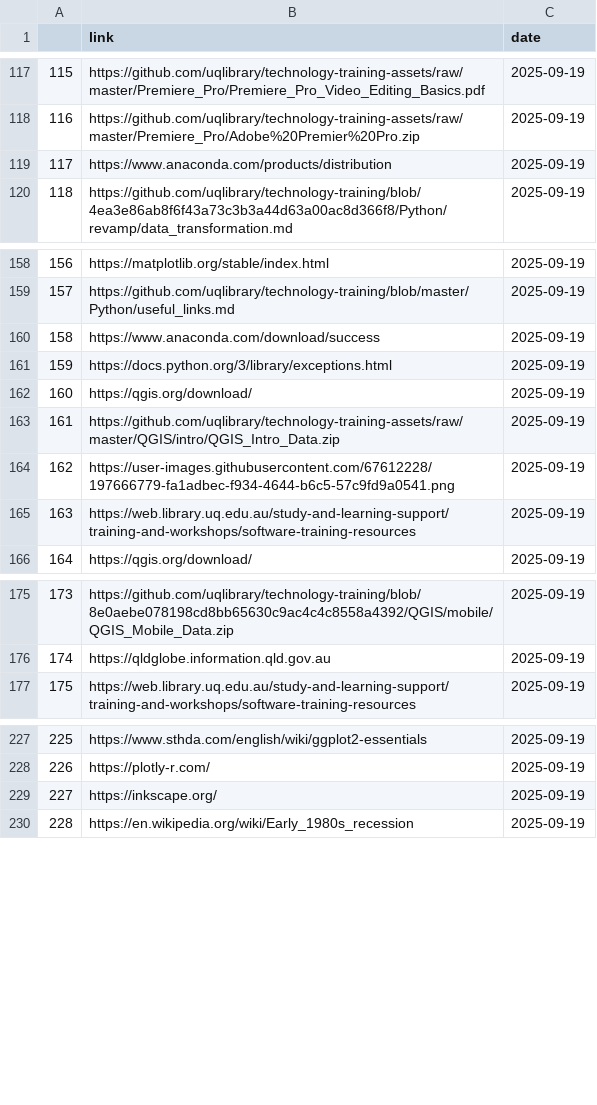
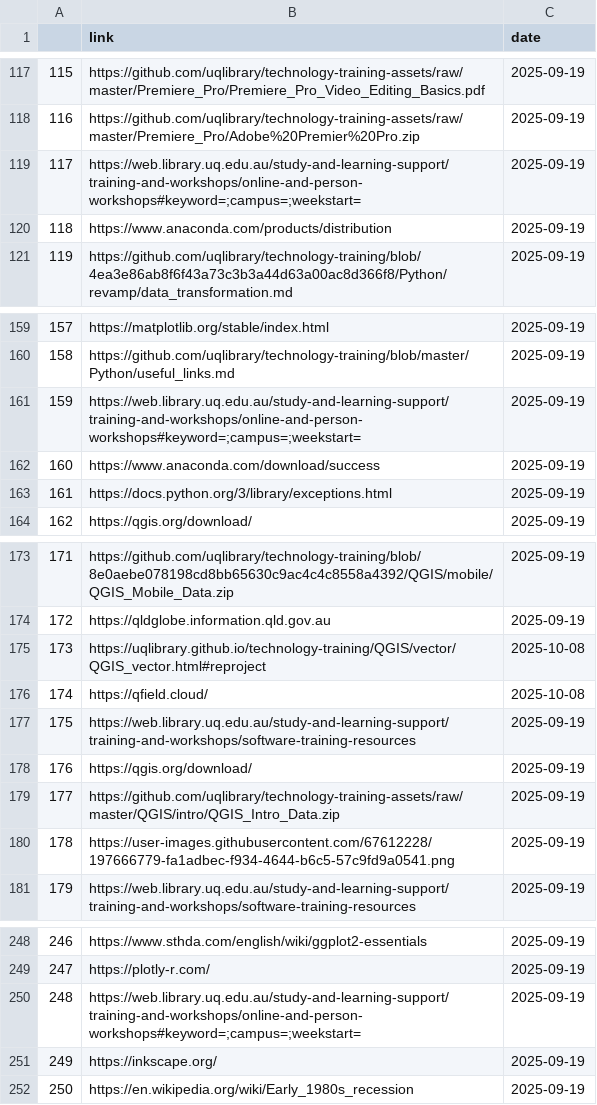
Before and after one commit to uqlibrary/technology-training, a CSV file: _preprocessing/ok_links.csv, drawn as a sheet; only a part is shown, gaps mark what is left out; addresses are those after the commit; the diff covers the shown part only; the diff names each change by its address in the sheet, - before the commit and + after, or states it on an @@ line.

```diff
--- a/_preprocessing/ok_links.csv
+++ b/_preprocessing/ok_links.csv
+row 119: 117 | https://web.library.uq.edu.au/study-and-learning-support/training-and-workshops/online-and-person-workshops#keyword=;campus=;weekstart= | 2025-09-19
@@ column A renumbered between rows 120 and 340 @@
+row 161: 159 | https://web.library.uq.edu.au/study-and-learning-support/training-and-workshops/online-and-person-workshops#keyword=;campus=;weekstart= | 2025-09-19
+row 175: 173 | https://uqlibrary.github.io/technology-training/QGIS/vector/QGIS_vector.html#reproject | 2025-10-08
+row 176: 174 | https://qfield.cloud/ | 2025-10-08
@@ row 165 moved to row 177: 175 @@
@@ row 162 moved to row 178: 176 @@
@@ row 163 moved to row 179: 177 @@
@@ row 164 moved to row 180: 178 @@
+row 250: 248 | https://web.library.uq.edu.au/study-and-learning-support/training-and-workshops/online-and-person-workshops#keyword=;campus=;weekstart= | 2025-09-19
```
Also changed, not shown: 22 added rows elsewhere in this file, _preprocessing/check_links_log.csv, 20 other files.
